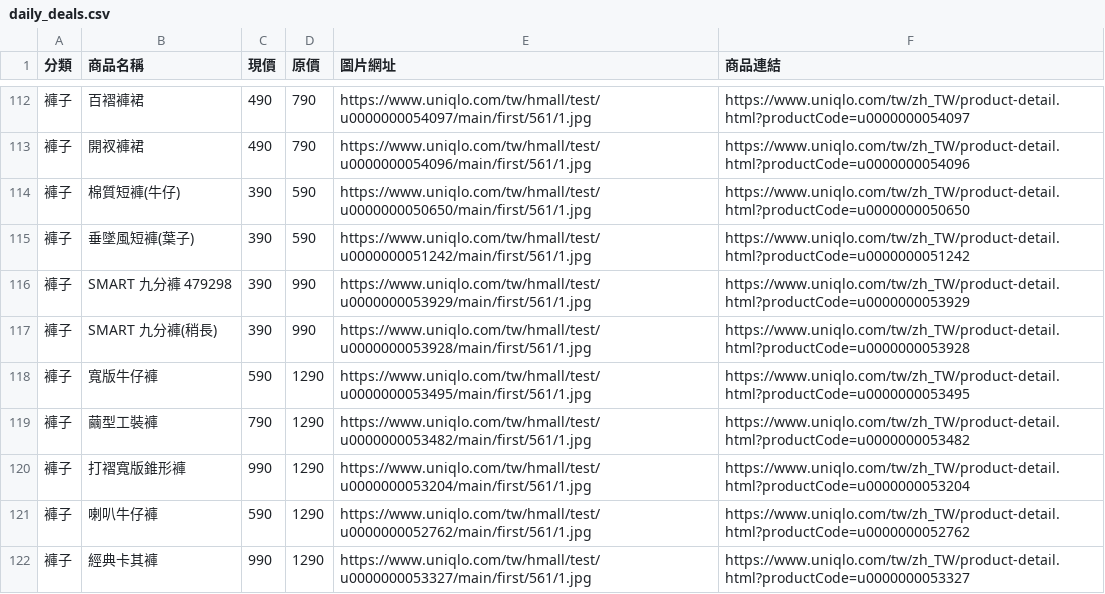
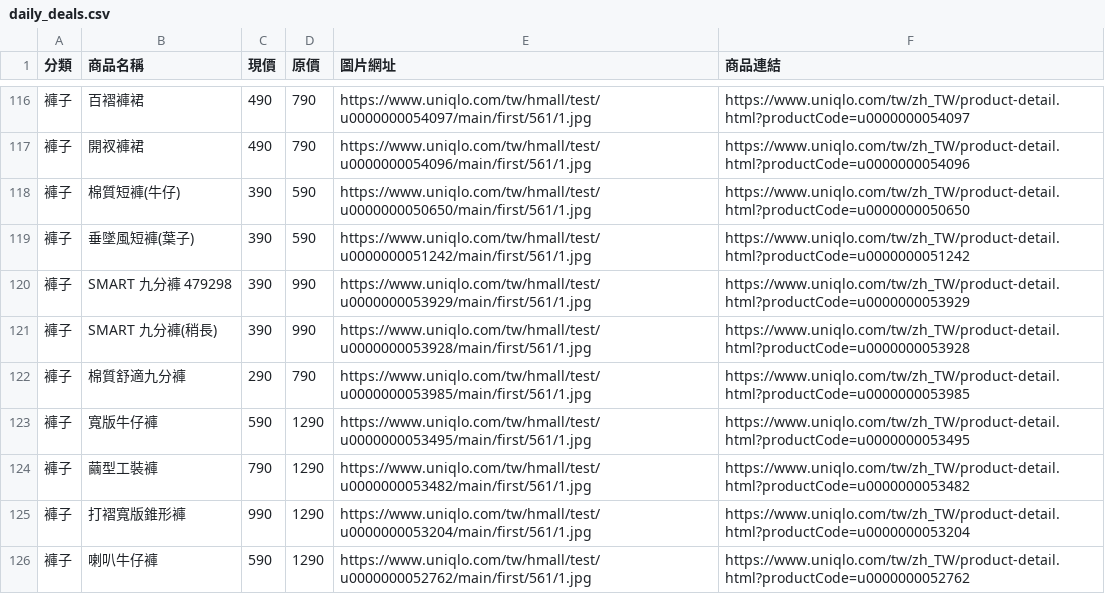
Before and after one commit to mooder16/on-sell-tracker, a CSV file: daily_deals.csv, drawn as a sheet; only a part is shown, gaps mark what is left out; the shorter side is filled out with more unchanged rows; the diff covers the shown part only; the diff names each change by its address in the sheet, - before the commit and + after, or states it on an @@ line.

```diff
--- a/daily_deals.csv
+++ b/daily_deals.csv
+row 122: 褲子 | 棉質舒適九分褲 | 290 | 790 | https://www.uniqlo.com/tw/hmall/test/u0000000053985/main/first/561/1.jpg | https://www.uniqlo.com/tw/zh_TW/product-detail.html?productCode=u0000000053985
```
Also changed, not shown: 7 added rows elsewhere in this file, 5 other files.
